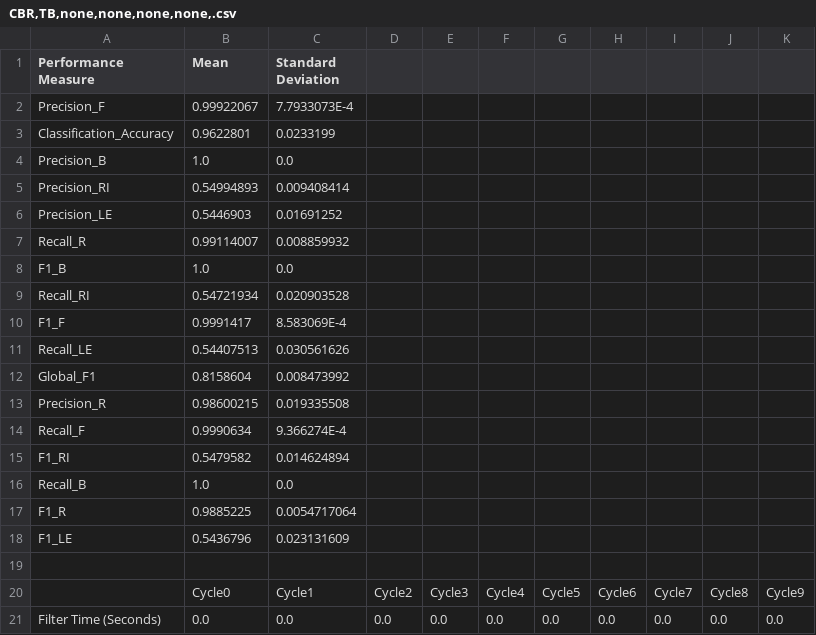
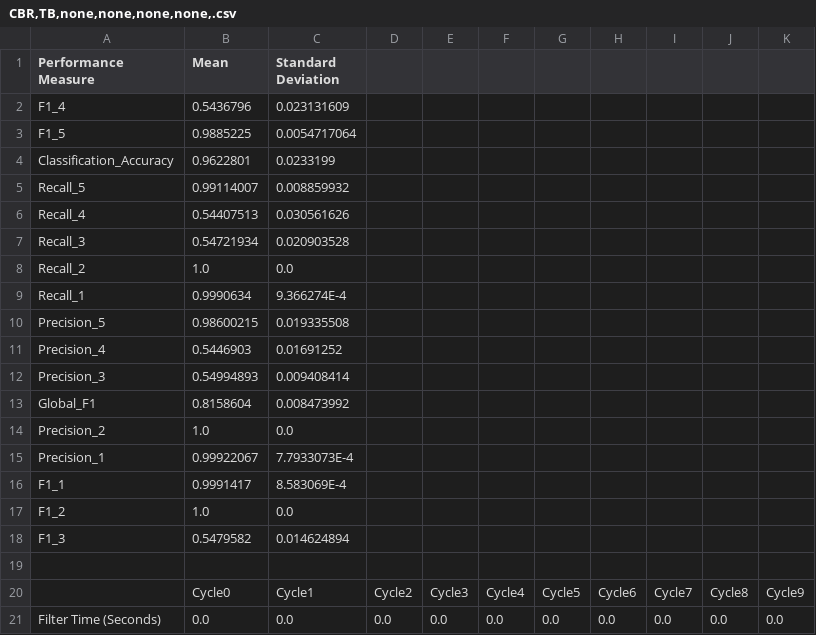
Before and after one commit to NMAI-lab/jLOAF-ObstacleAvoidance, a CSV file: Results/CBR,TB,none,none,none,none,.csv, drawn as a sheet; only a part is shown; the diff covers the shown part only.

```diff
--- a/Results/CBR,TB,none,none,none,none,.csv
+++ b/Results/CBR,TB,none,none,none,none,.csv
@@ -1,19 +1,19 @@
 Performance Measure,Mean,Standard Deviation
-Precision_F,0.99922067,7.7933073E-4
+F1_4,0.5436796,0.023131609
+F1_5,0.9885225,0.0054717064
 Classification_Accuracy,0.9622801,0.0233199
-Precision_B,1.0,0.0
-Precision_RI,0.54994893,0.009408414
-Precision_LE,0.5446903,0.01691252
-Recall_R,0.99114007,0.008859932
-F1_B,1.0,0.0
-Recall_RI,0.54721934,0.020903528
-F1_F,0.9991417,8.583069E-4
-Recall_LE,0.54407513,0.030561626
+Recall_5,0.99114007,0.008859932
+Recall_4,0.54407513,0.030561626
+Recall_3,0.54721934,0.020903528
+Recall_2,1.0,0.0
+Recall_1,0.9990634,9.366274E-4
+Precision_5,0.98600215,0.019335508
+Precision_4,0.5446903,0.01691252
+Precision_3,0.54994893,0.009408414
 Global_F1,0.8158604,0.008473992
-Precision_R,0.98600215,0.019335508
-Recall_F,0.9990634,9.366274E-4
-F1_RI,0.5479582,0.014624894
-Recall_B,1.0,0.0
-F1_R,0.9885225,0.0054717064
-F1_LE,0.5436796,0.023131609
+Precision_2,1.0,0.0
+Precision_1,0.99922067,7.7933073E-4
+F1_1,0.9991417,8.583069E-4
+F1_2,1.0,0.0
+F1_3,0.5479582,0.014624894
 
```
Also changed, not shown: 10 edited cells elsewhere in this file, Results/CBRTBnone-rawStats.csv, 12 other files.
